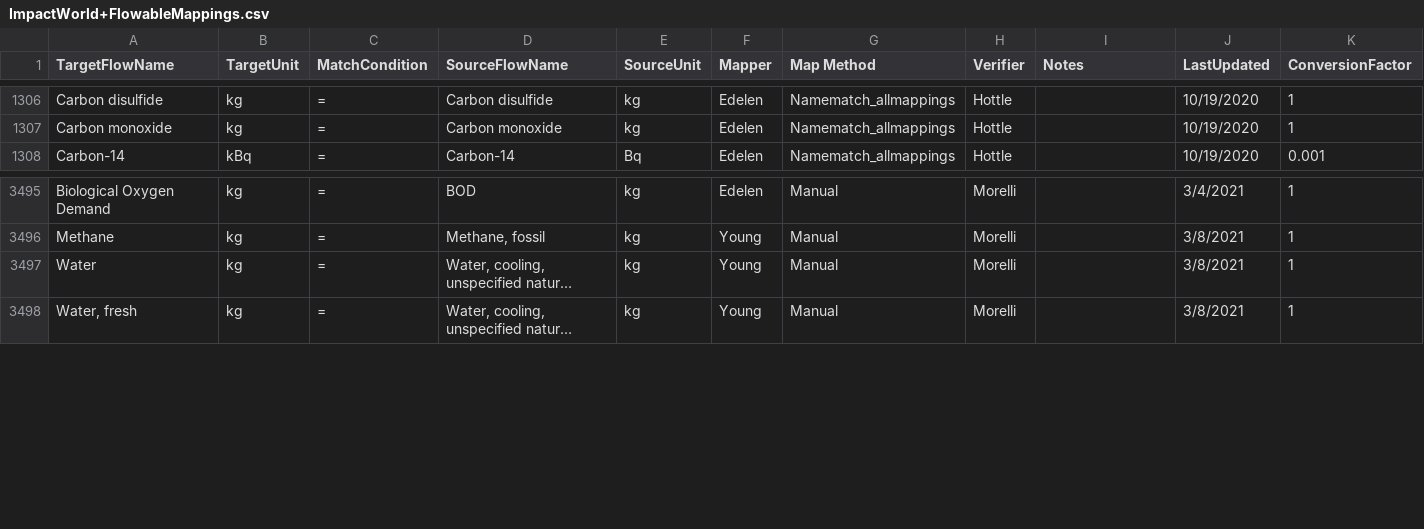
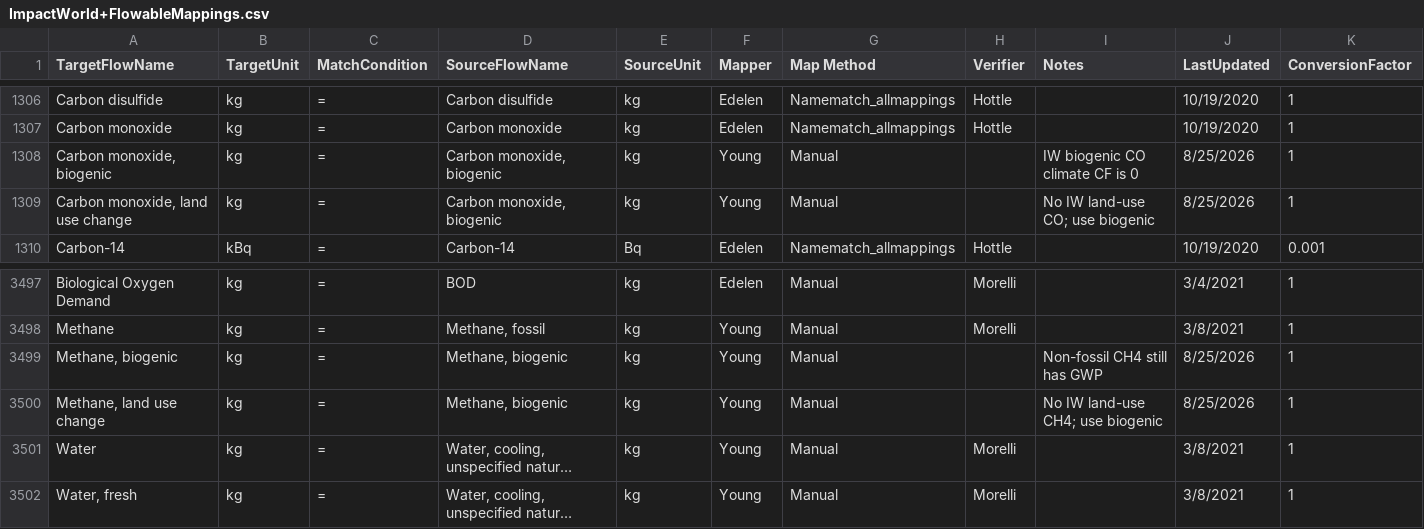
Before and after one commit to FLCAC-admin/fedelemflowlist, a CSV file: fedelemflowlist/input/mapping input/ImpactWorld+FlowableMappings.csv, drawn as a sheet; only a part is shown, gaps mark what is left out; long unchanged cells end in …; the diff names each change by its address in the sheet, - before the commit and + after, or states it on an @@ line.

Commit message:
update methane and carbon monoxide lcia mappings

```diff
--- a/fedelemflowlist/input/mapping input/ImpactWorld+FlowableMappings.csv
+++ b/fedelemflowlist/input/mapping input/ImpactWorld+FlowableMappings.csv
+row 1308: Carbon monoxide, biogenic | kg | = | Carbon monoxide, biogenic | kg | Young | Manual |  | IW biogenic CO climate CF is 0 | 8/25/2026 | 1
+row 1309: Carbon monoxide, land use change | kg | = | Carbon monoxide, biogenic | kg | Young | Manual |  | No IW land-use CO; use biogenic | 8/25/2026 | 1
+row 3499: Methane, biogenic | kg | = | Methane, biogenic | kg | Young | Manual |  | Non-fossil CH4 still has GWP | 8/25/2026 | 1
+row 3500: Methane, land use change | kg | = | Methane, biogenic | kg | Young | Manual |  | No IW land-use CH4; use biogenic | 8/25/2026 | 1
```
Also changed, not shown: fedelemflowlist/input/mapping input/IPCCFlowableMappings.csv, fedelemflowlist/input/mapping input/ReCiPe2016FlowableMappings.csv, 2 other files.
